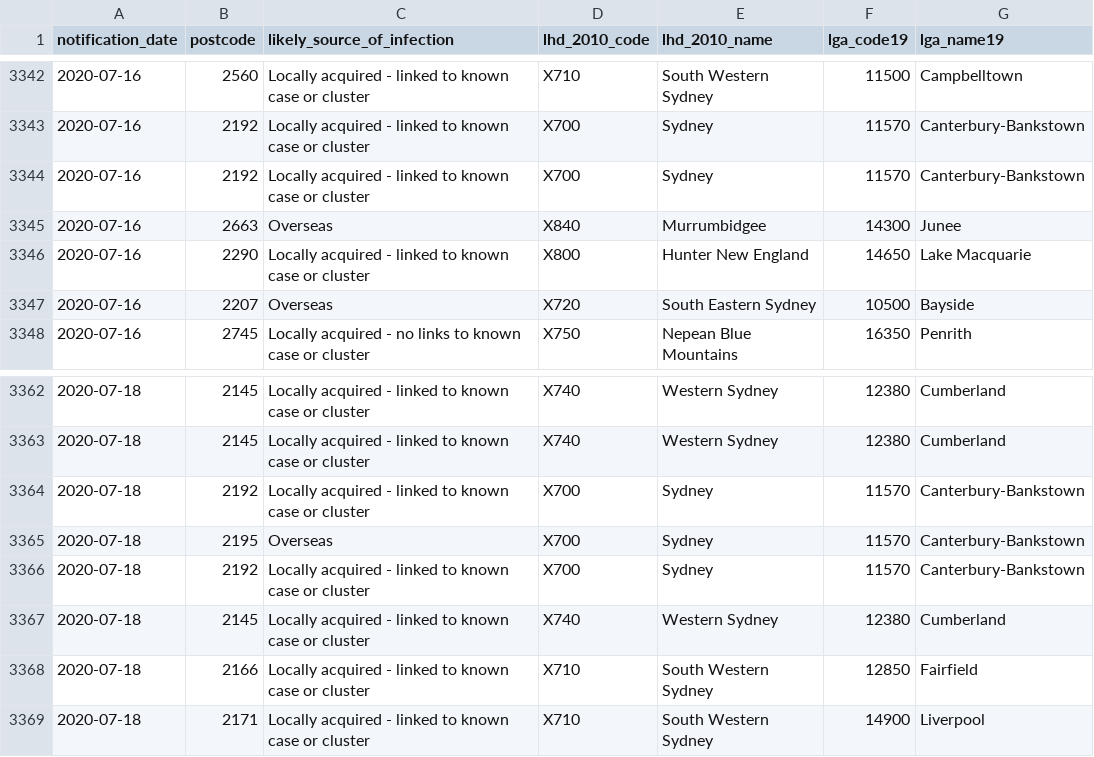
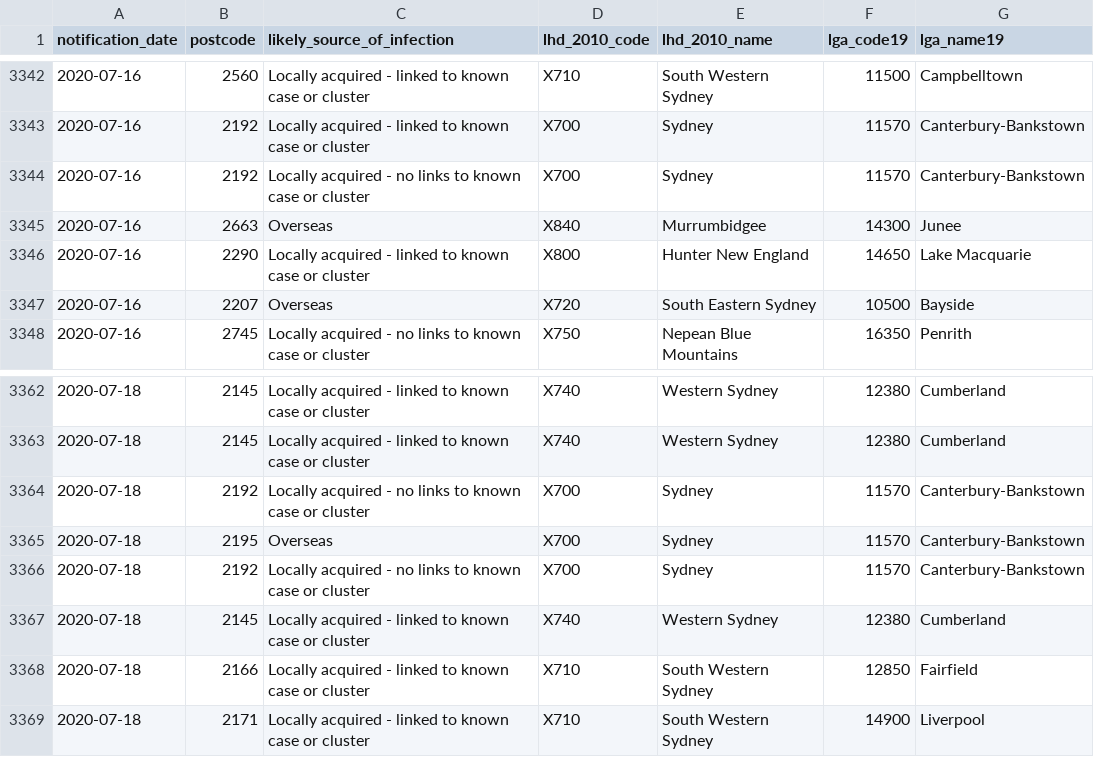
Before and after one commit to swsphn/nsw-covid-19-data, a CSV file: covid-19-cases-by-notification-date-location-and-likely-source-of-infection.csv, drawn as a sheet; only a part is shown, gaps mark what is left out.

Commit message:
Update data

```diff
--- a/covid-19-cases-by-notification-date-location-and-likely-source-of-infection.csv
+++ b/covid-19-cases-by-notification-date-location-and-likely-source-of-infection.csv
@@ -3343,3 +3343,3 @@ notification_date,postcode,likely_source_of_infection,lhd_2010_code,lhd_2010_nam
 2020-07-16,2192,Locally acquired - linked to known case or cluster,X700,Sydney,11570,Canterbury-Bankstown
-2020-07-16,2192,Locally acquired - linked to known case or cluster,X700,Sydney,11570,Canterbury-Bankstown
+2020-07-16,2192,Locally acquired - no links to known case or cluster,X700,Sydney,11570,Canterbury-Bankstown
 2020-07-16,2663,Overseas,X840,Murrumbidgee,14300,Junee
@@ -3363,5 +3363,5 @@ notification_date,postcode,likely_source_of_infection,lhd_2010_code,lhd_2010_nam
 2020-07-18,2145,Locally acquired - linked to known case or cluster,X740,Western Sydney,12380,Cumberland
-2020-07-18,2192,Locally acquired - linked to known case or cluster,X700,Sydney,11570,Canterbury-Bankstown
+2020-07-18,2192,Locally acquired - no links to known case or cluster,X700,Sydney,11570,Canterbury-Bankstown
 2020-07-18,2195,Overseas,X700,Sydney,11570,Canterbury-Bankstown
-2020-07-18,2192,Locally acquired - linked to known case or cluster,X700,Sydney,11570,Canterbury-Bankstown
+2020-07-18,2192,Locally acquired - no links to known case or cluster,X700,Sydney,11570,Canterbury-Bankstown
 2020-07-18,2145,Locally acquired - linked to known case or cluster,X740,Western Sydney,12380,Cumberland
```
